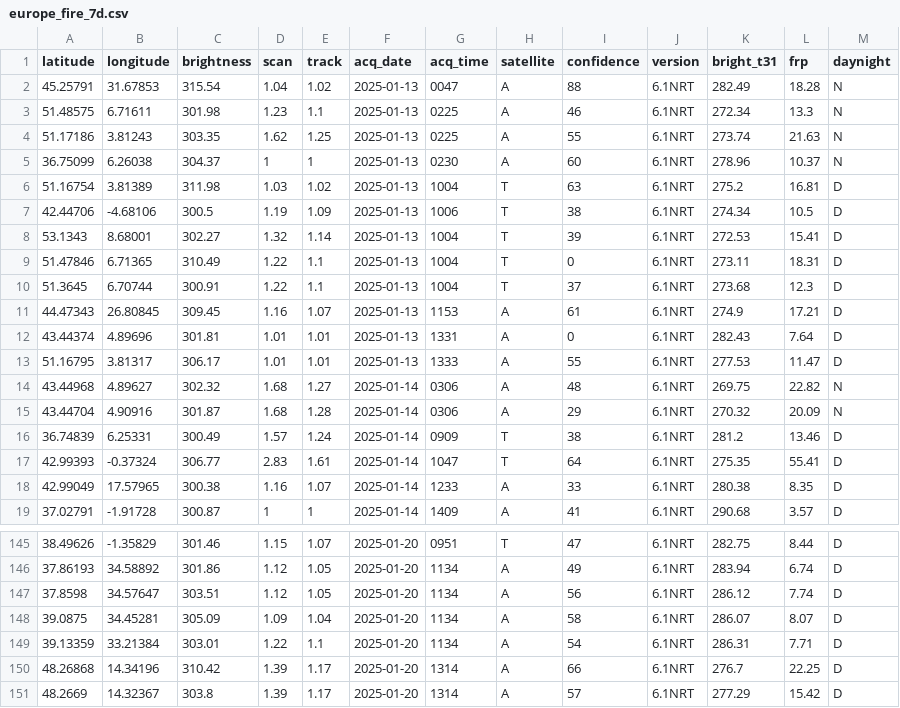
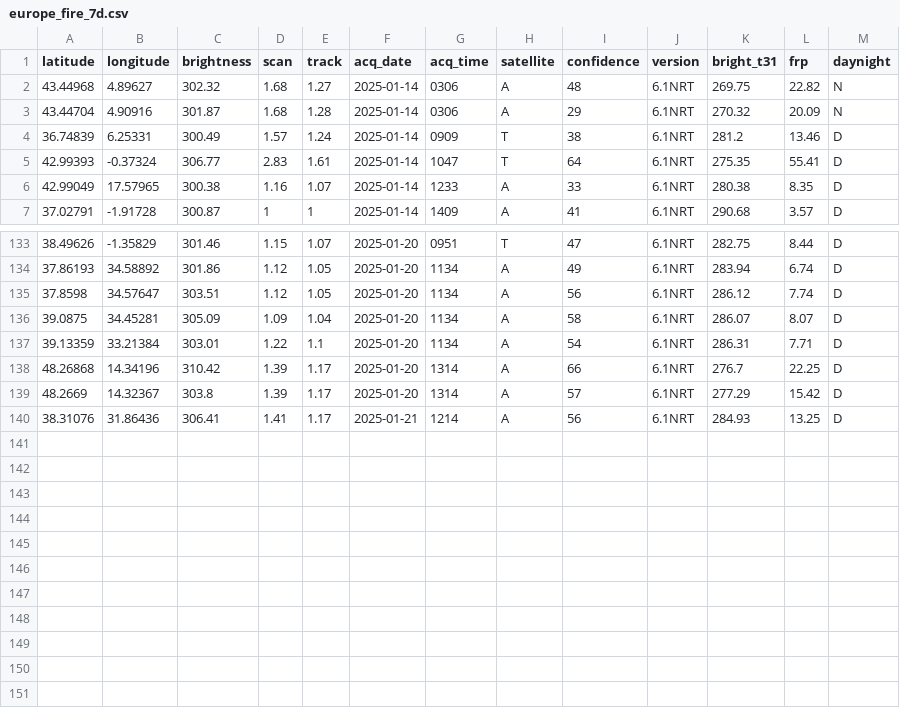
Before and after one commit to javi-aranda/flat-data-example, a CSV file: europe_fire_7d.csv, drawn as a sheet; only a part is shown, gaps mark what is left out.

Commit message:
Flat: latest data (2025-01-22T01:07:03.353Z) {   "date": "2025-01-22T01:07:03.353Z",   "files": [     {       "name": "europe_fire_7d.csv",       "deltaBytes": -829,       "source": "https://firms.modaps.eosdis.nasa.gov/data/active_fire/modis-c6.1/csv/MODIS_C6_1_Europe_7d.csv"     }   ] }

```diff
--- a/europe_fire_7d.csv
+++ b/europe_fire_7d.csv
@@ -1,14 +1,2 @@
 latitude,longitude,brightness,scan,track,acq_date,acq_time,satellite,confidence,version,bright_t31,frp,daynight
-45.25791,31.67853,315.54,1.04,1.02,2025-01-13,0047,A,88,6.1NRT,282.49,18.28,N
-51.48575,6.71611,301.98,1.23,1.1,2025-01-13,0225,A,46,6.1NRT,272.34,13.3,N
-51.17186,3.81243,303.35,1.62,1.25,2025-01-13,0225,A,55,6.1NRT,273.74,21.63,N
-36.75099,6.26038,304.37,1,1,2025-01-13,0230,A,60,6.1NRT,278.96,10.37,N
-51.16754,3.81389,311.98,1.03,1.02,2025-01-13,1004,T,63,6.1NRT,275.2,16.81,D
-42.44706,-4.68106,300.5,1.19,1.09,2025-01-13,1006,T,38,6.1NRT,274.34,10.5,D
-53.1343,8.68001,302.27,1.32,1.14,2025-01-13,1004,T,39,6.1NRT,272.53,15.41,D
-51.47846,6.71365,310.49,1.22,1.1,2025-01-13,1004,T,0,6.1NRT,273.11,18.31,D
-51.3645,6.70744,300.91,1.22,1.1,2025-01-13,1004,T,37,6.1NRT,273.68,12.3,D
-44.47343,26.80845,309.45,1.16,1.07,2025-01-13,1153,A,61,6.1NRT,274.9,17.21,D
-43.44374,4.89696,301.81,1.01,1.01,2025-01-13,1331,A,0,6.1NRT,282.43,7.64,D
-51.16795,3.81317,306.17,1.01,1.01,2025-01-13,1333,A,55,6.1NRT,277.53,11.47,D
 43.44968,4.89627,302.32,1.68,1.27,2025-01-14,0306,A,48,6.1NRT,269.75,22.82,N
@@ -151 +139,2 @@ latitude,longitude,brightness,scan,track,acq_date,acq_time,satellite,confidence,
 48.2669,14.32367,303.8,1.39,1.17,2025-01-20,1314,A,57,6.1NRT,277.29,15.42,D
+38.31076,31.86436,306.41,1.41,1.17,2025-01-21,1214,A,56,6.1NRT,284.93,13.25,D
```
